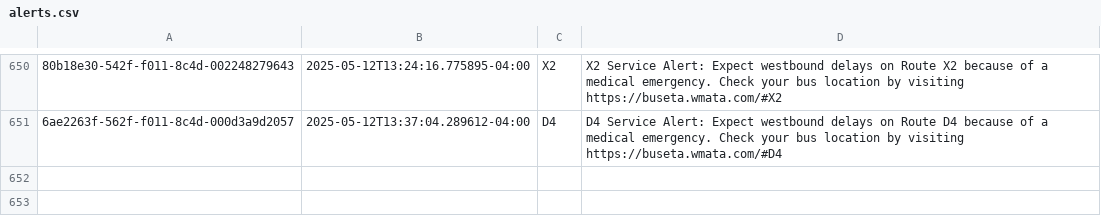
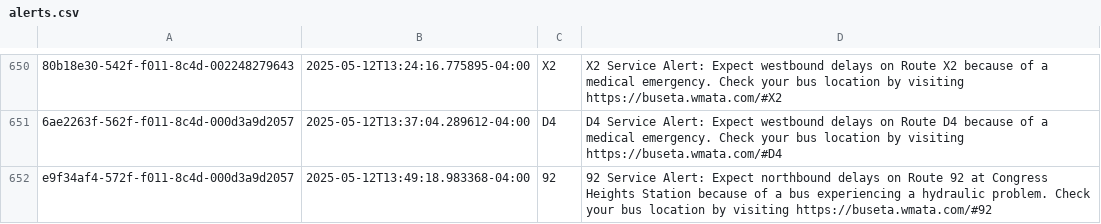
Before and after one commit to NewsAppsUMD/slack-bot-sandbox-kritisgh, a CSV file: alerts.csv, drawn as a sheet; only a part is shown, gaps mark what is left out; the diff names each change by its address in the sheet, - before the commit and + after, or states it on an @@ line.

```diff
--- a/alerts.csv
+++ b/alerts.csv
+row 652: e9f34af4-572f-f011-8c4d-000d3a9d2057 | 2025-05-12T13:49:18.983368-04:00 | 92 | 92 Service Alert: Expect northbound delays on Route 92 at Congress Heights Station because of a bus experiencing a hydraulic problem. Check your bus location by visiting https://buseta.wmata.com/#92
```
